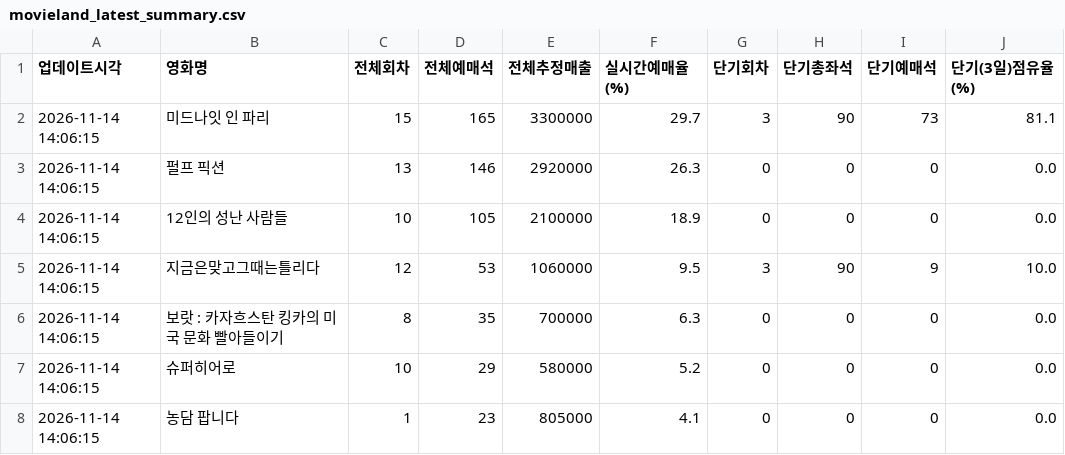
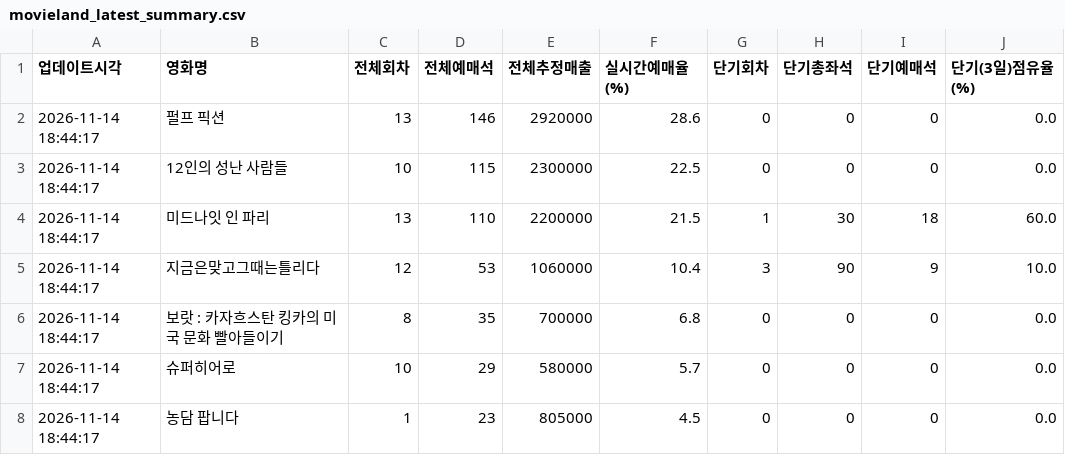
Before and after one commit to gilaeo36-lang/movieland-tracker, a CSV file: movieland_latest_summary.csv, drawn as a sheet.

```diff
--- a/movieland_latest_summary.csv
+++ b/movieland_latest_summary.csv
@@ -1,8 +1,8 @@
 업데이트시각,영화명,전체회차,전체예매석,전체추정매출,실시간예매율(%),단기회차,단기총좌석,단기예매석,단기(3일)점유율(%)
-2026-11-14 14:06:15,미드나잇 인 파리,15,165,3300000,29.7,3,90,73,81.1
-2026-11-14 14:06:15,펄프 픽션,13,146,2920000,26.3,0,0,0,0.0
-2026-11-14 14:06:15,12인의 성난 사람들,10,105,2100000,18.9,0,0,0,0.0
-2026-11-14 14:06:15,지금은맞고그때는틀리다,12,53,1060000,9.5,3,90,9,10.0
-2026-11-14 14:06:15,보랏 : 카자흐스탄 킹카의 미국 문화 빨아들이기,8,35,700000,6.3,0,0,0,0.0
-2026-11-14 14:06:15,슈퍼히어로,10,29,580000,5.2,0,0,0,0.0
-2026-11-14 14:06:15,농담 팝니다,1,23,805000,4.1,0,0,0,0.0
+2026-11-14 18:44:17,펄프 픽션,13,146,2920000,28.6,0,0,0,0.0
+2026-11-14 18:44:17,12인의 성난 사람들,10,115,2300000,22.5,0,0,0,0.0
+2026-11-14 18:44:17,미드나잇 인 파리,13,110,2200000,21.5,1,30,18,60.0
+2026-11-14 18:44:17,지금은맞고그때는틀리다,12,53,1060000,10.4,3,90,9,10.0
+2026-11-14 18:44:17,보랏 : 카자흐스탄 킹카의 미국 문화 빨아들이기,8,35,700000,6.8,0,0,0,0.0
+2026-11-14 18:44:17,슈퍼히어로,10,29,580000,5.7,0,0,0,0.0
+2026-11-14 18:44:17,농담 팝니다,1,23,805000,4.5,0,0,0,0.0
```
Also changed, not shown: movieland_realtime_stats.csv.
